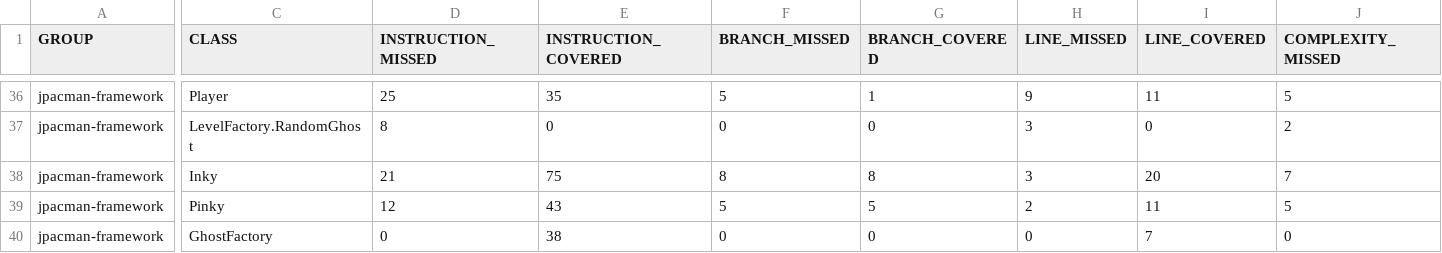
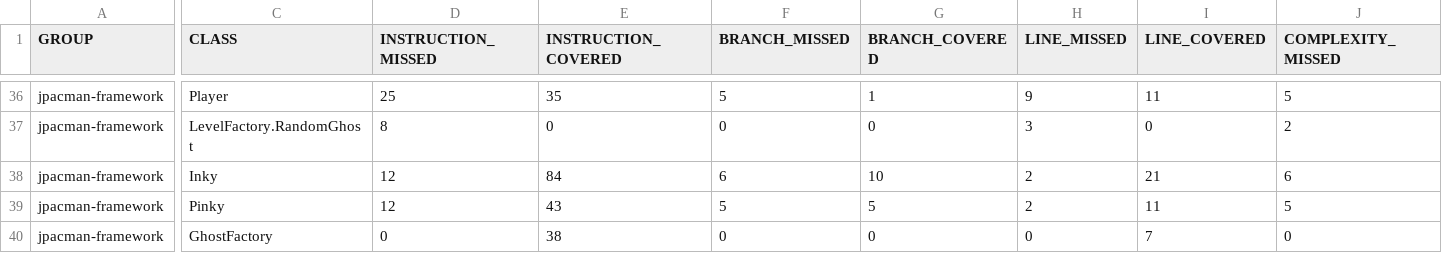
Before and after one commit to matosjoaops/MIEIC_TVVS, a CSV file: Aula 5/target/site/jacoco/jacoco.csv, drawn as a sheet; only a part is shown, gaps mark what is left out; the diff covers the shown part only; the diff names each change by its address in the sheet, - before the commit and + after, or states it on an @@ line.

```diff
--- a/Aula 5/target/site/jacoco/jacoco.csv
+++ b/Aula 5/target/site/jacoco/jacoco.csv
-D38 (INSTRUCTION_MISSED): 21
+D38 (INSTRUCTION_MISSED): 12
-E38 (INSTRUCTION_COVERED): 75
+E38 (INSTRUCTION_COVERED): 84
-F38 (BRANCH_MISSED): 8
+F38 (BRANCH_MISSED): 6
-G38 (BRANCH_COVERED): 8
+G38 (BRANCH_COVERED): 10
-H38 (LINE_MISSED): 3
+H38 (LINE_MISSED): 2
-I38 (LINE_COVERED): 20
+I38 (LINE_COVERED): 21
-J38 (COMPLEXITY_MISSED): 7
+J38 (COMPLEXITY_MISSED): 6
```
Also changed, not shown: 1 edited cell elsewhere in this file, 19 other files.
